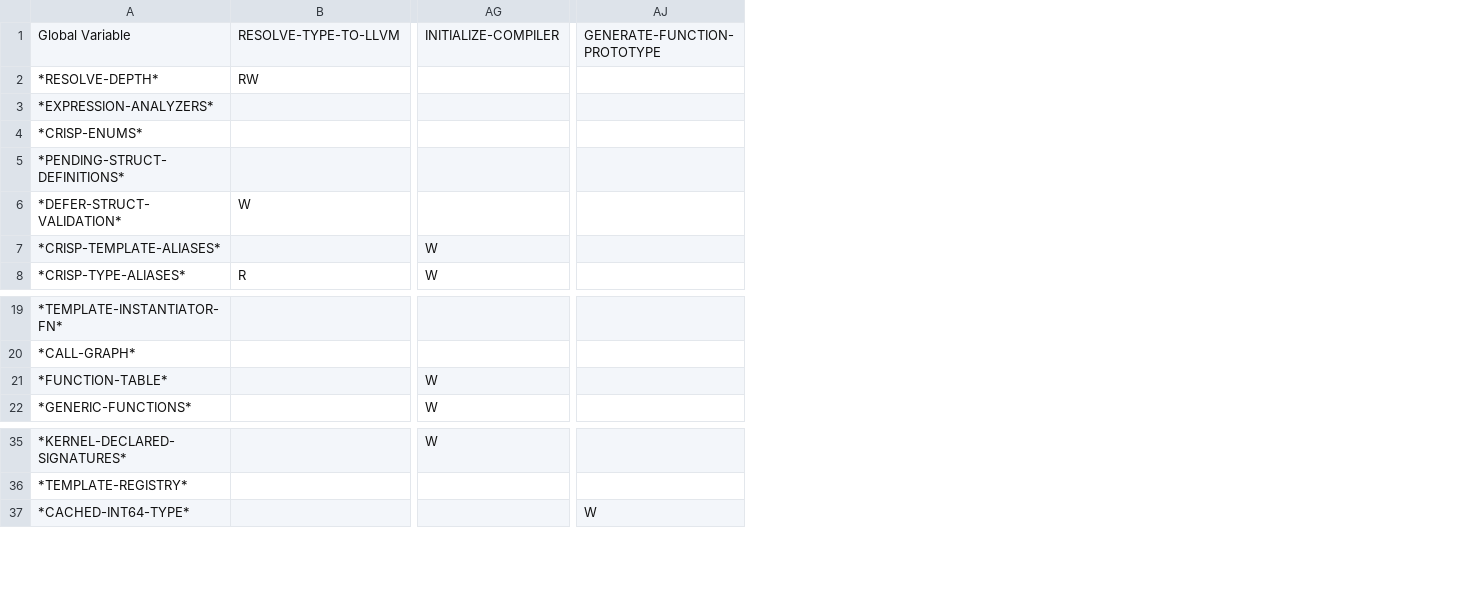
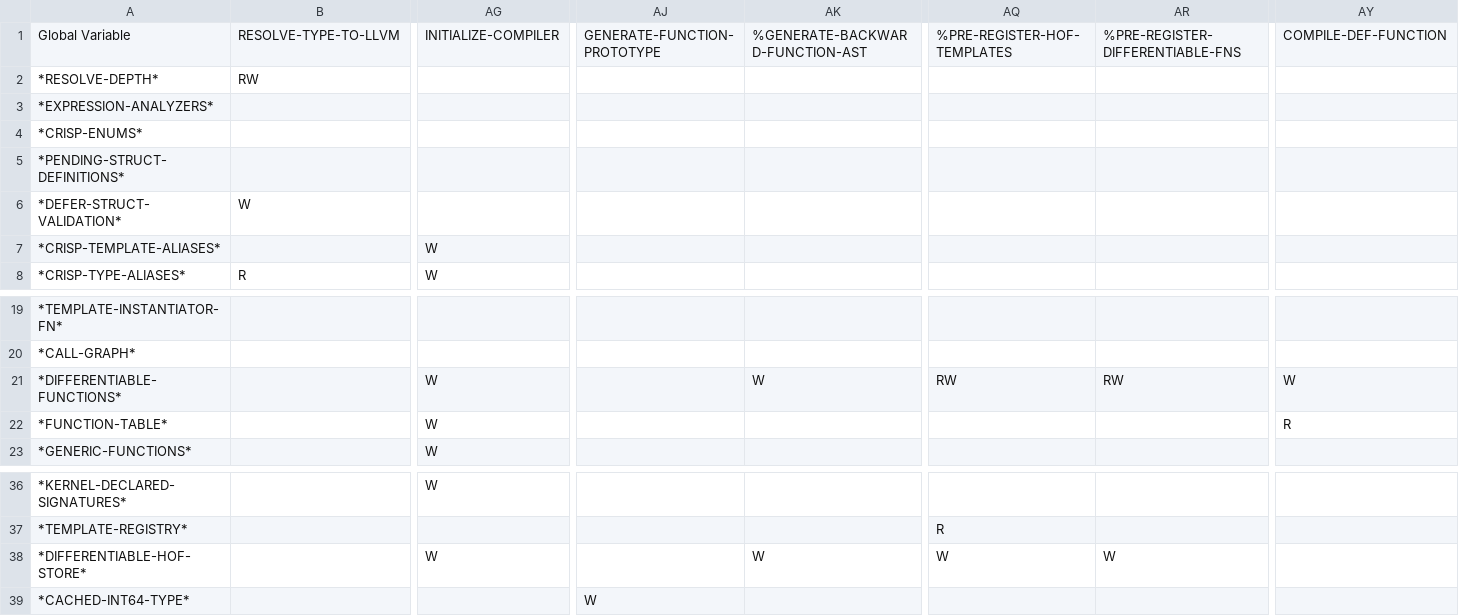
Before and after one commit to cperkinscperkins/crisp, a CSV file: docs/globals_matrix_writes.csv, drawn as a sheet; only a part is shown, gaps mark what is left out; rows hold the shown columns only; the diff names each change by its address in the sheet, - before the commit and + after, or states it on an @@ line.

```diff
--- a/docs/globals_matrix_writes.csv
+++ b/docs/globals_matrix_writes.csv
+column AK, row 1: %GENERATE-BACKWARD-FUNCTION-AST
+column AQ, row 1: %PRE-REGISTER-HOF-TEMPLATES; row 37: R
+column AR, row 1: %PRE-REGISTER-DIFFERENTIABLE-FNS
+column AY, row 1: COMPILE-DEF-FUNCTION; row 22: R
+row 21: *DIFFERENTIABLE-FUNCTIONS* |  | W |  | W | RW | RW | W
+row 38: *DIFFERENTIABLE-HOF-STORE* |  | W |  | W | W | W
```
Also changed, not shown: docs/globals_matrix.csv, 3 other files.
